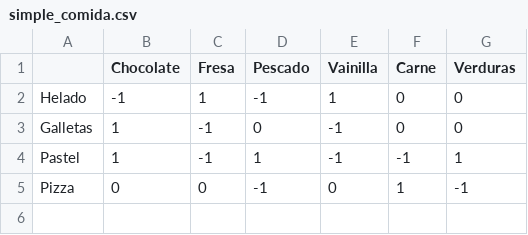
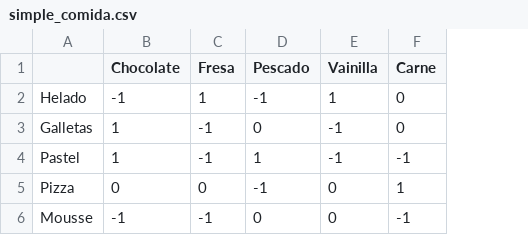
Before and after one commit to danieldefez/partialFcaR, a CSV file: data/simple_comida.csv, drawn as a sheet; removed rows and columns are numbered as before the commit, all else as after; the diff names each change by its address in the sheet, - before the commit and + after, or states it on an @@ line.

```diff
--- a/data/simple_comida.csv
+++ b/data/simple_comida.csv
-column G (Verduras), rows 2-5: 0 | 0 | 1 | -1
+row 6: Mousse | -1 | -1 | 0 | 0 | -1
```
Also changed, not shown: 12 other files.
